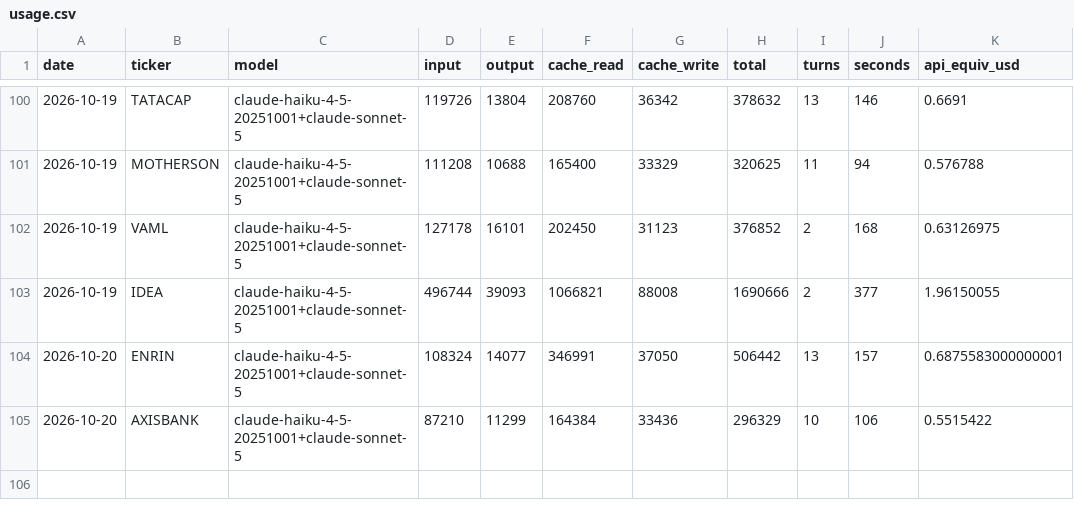
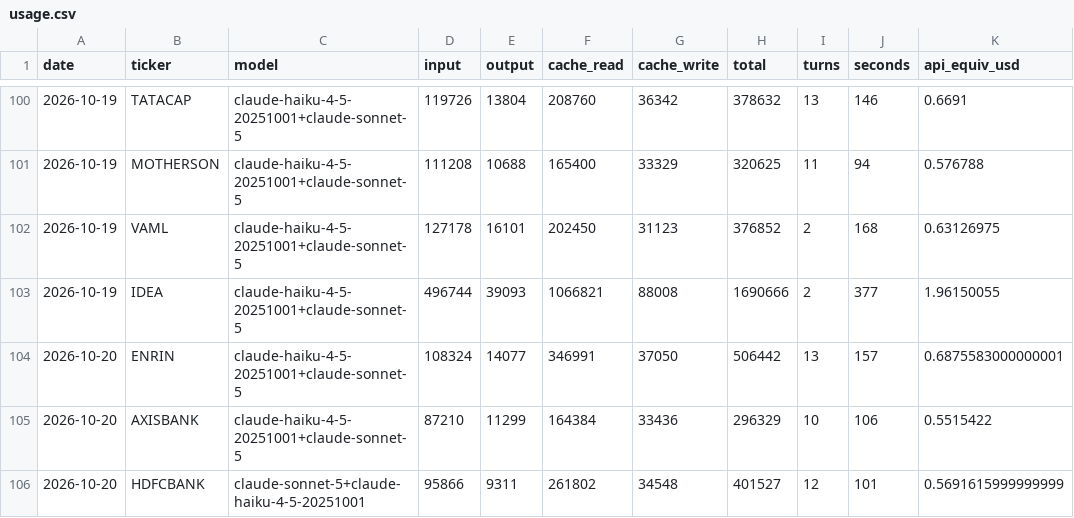
Before and after one commit to luckytechy/tickertales-stock-reports, a CSV file: logs/usage.csv, drawn as a sheet; only a part is shown, gaps mark what is left out.

```diff
--- a/logs/usage.csv
+++ b/logs/usage.csv
@@ -105 +105,2 @@ date,ticker,model,input,output,cache_read,cache_write,total,turns,seconds,api_eq
 2026-10-20,AXISBANK,claude-haiku-4-5-20251001+claude-sonnet-5,87210,11299,164384,33436,296329,10,106,0.5515422
+2026-10-20,HDFCBANK,claude-sonnet-5+claude-haiku-4-5-20251001,95866,9311,261802,34548,401527,12,101,0.5691615999999999
```
Also changed, not shown: 2 other files.
